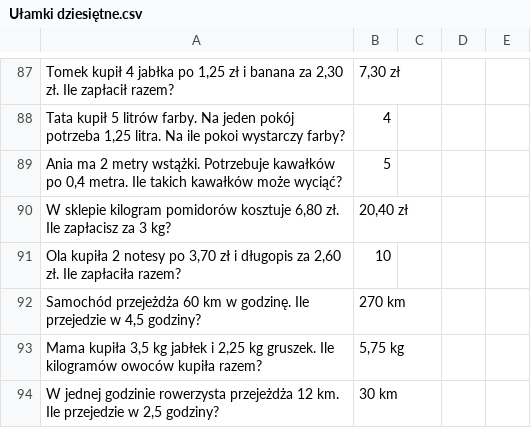
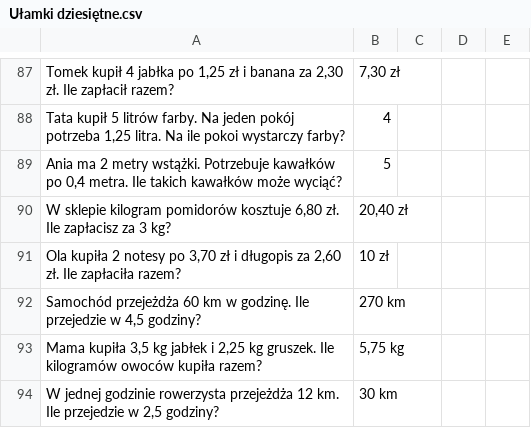
Before and after one commit to AntLightCode/spreadsheetmemo-library, a CSV file: Polish Elementary School (Polska Szkoła Podstawowa)/Matematyka/Ułamki dziesiętne.csv, drawn as a sheet; only a part is shown, gaps mark what is left out; the diff names each change by its address in the sheet, - before the commit and + after, or states it on an @@ line.

```diff
--- a/Polish Elementary School (Polska Szkoła Podstawowa)/Matematyka/Ułamki dziesiętne.csv
+++ b/Polish Elementary School (Polska Szkoła Podstawowa)/Matematyka/Ułamki dziesiętne.csv
-B91: 10
+B91: 10 zł
```
Also changed, not shown: Math/Decimal fractions.csv.
